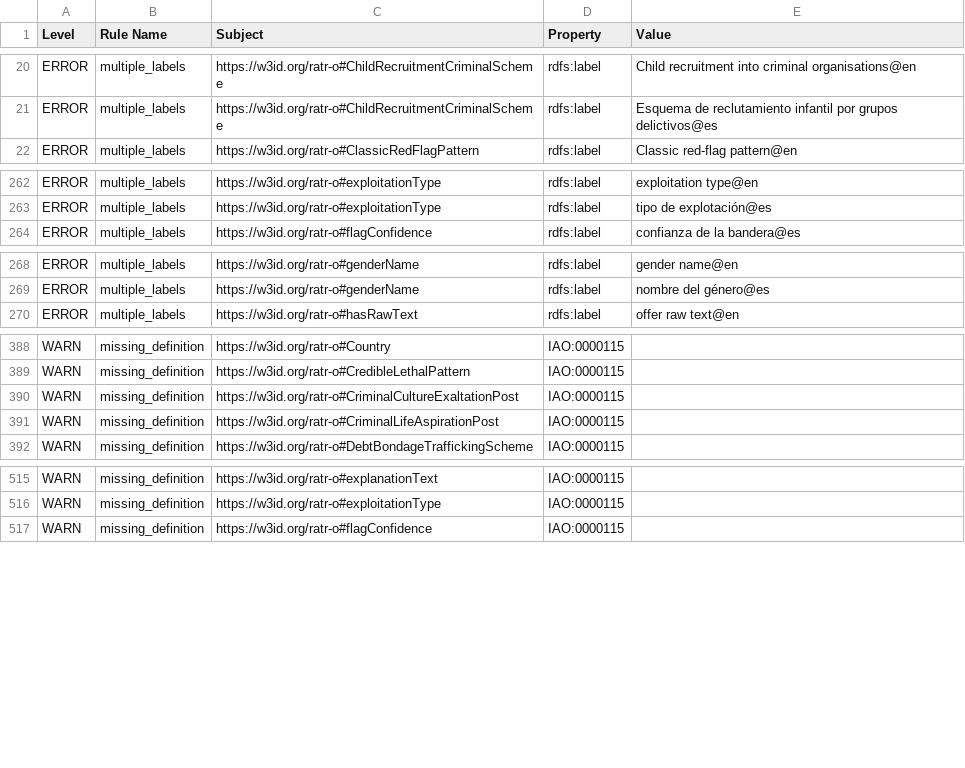
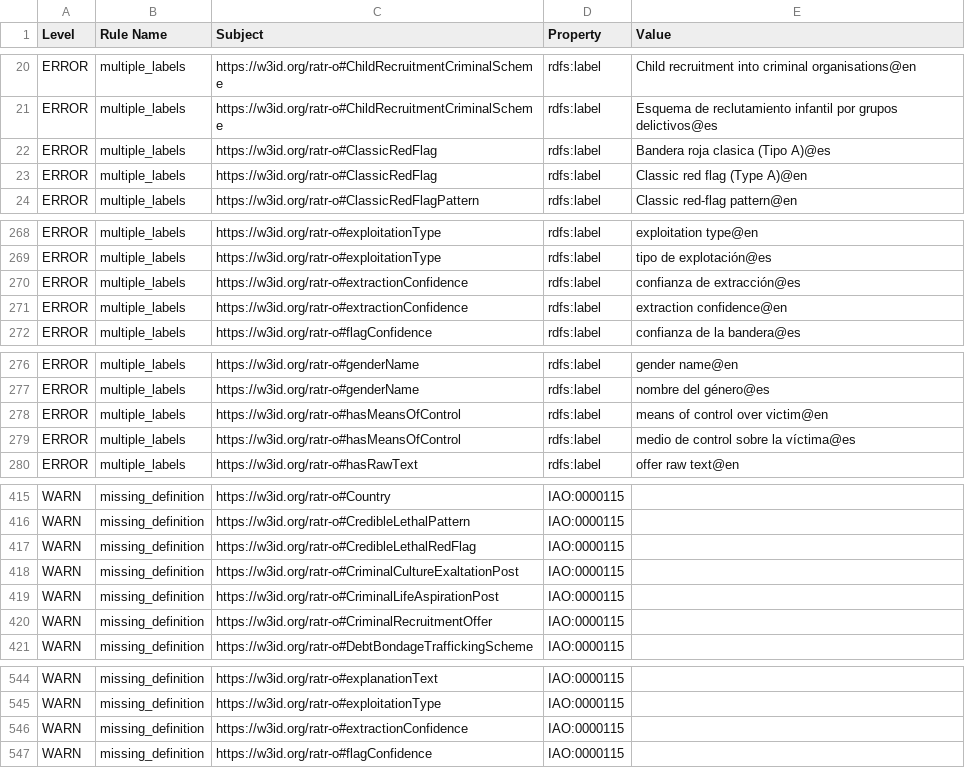
Before and after one commit to teamdaniela-png/ramona-vkg, a TSV file: docs/validation/robot_report.tsv, drawn as a sheet; only a part is shown, gaps mark what is left out; the diff covers the shown part only.

Commit message:
RATR-O v1.10.1: O1 audit before delivery, five defects fixed
1. Declare :hasMeansOfControl. It was asserted by both mappings and queried
   by Q13 and Q26 without ever being declared in the TBox.
2. :sourceUrl has range xsd:anyURI; the v1.10 press mappings and materialiser
   emitted xsd:string, which made the merged graph inconsistent under HermiT.
   The v1.10 claim that the real-offer graph was consistent was wrong.
3. Add an rdfs:comment to the 158 of 281 classes and properties that had only
   a label. The Palermo subclasses quote the fragment of Article 3(a) they
   stand for.
4. Remove dangling IRI references from four annotation comments and restore
   the accents on 18 Spanish labels.
5. db/08_enriched_countries.sql keyed countries on the first two letters of
   the alpha-3 code. Thirty-nine keys collided, so its ON CONFLICT upsert
   overwrote Colombia with Comoros, Spain with Estonia and Argentina with
   Armenia, and never defined MX. Codes now come from the ISO 3166 tables in
   pycountry.

audit_o1.py gains checks for definitions, dangling IRIs in annotation text,
vocabulary closure over queries/*.rq and both mappings, and agreement between
declared datatype ranges and what the mappings emit. It also deduplicates its
findings. Against v1.10 it reports 4 blockers and 162 SHOULDs; against v1.10.1,
none.

Two citations that no longer serve (oaxaca.gob.mx, zapopan.gob.mx) now carry an
Internet Archive snapshot beside them.

```diff
--- a/docs/validation/robot_report.tsv
+++ b/docs/validation/robot_report.tsv
@@ -21,2 +21,4 @@ ERROR	multiple_labels	https://w3id.org/ratr-o#ChildRecruitmentCriminalScheme	rdf
 ERROR	multiple_labels	https://w3id.org/ratr-o#ChildRecruitmentCriminalScheme	rdfs:label	Esquema de reclutamiento infantil por grupos delictivos@es
+ERROR	multiple_labels	https://w3id.org/ratr-o#ClassicRedFlag	rdfs:label	Bandera roja clasica (Tipo A)@es
+ERROR	multiple_labels	https://w3id.org/ratr-o#ClassicRedFlag	rdfs:label	Classic red flag (Type A)@en
 ERROR	multiple_labels	https://w3id.org/ratr-o#ClassicRedFlagPattern	rdfs:label	Classic red-flag pattern@en
@@ -263,2 +269,4 @@ ERROR	multiple_labels	https://w3id.org/ratr-o#exploitationType	rdfs:label	exploi
 ERROR	multiple_labels	https://w3id.org/ratr-o#exploitationType	rdfs:label	tipo de explotación@es
+ERROR	multiple_labels	https://w3id.org/ratr-o#extractionConfidence	rdfs:label	confianza de extracción@es
+ERROR	multiple_labels	https://w3id.org/ratr-o#extractionConfidence	rdfs:label	extraction confidence@en
 ERROR	multiple_labels	https://w3id.org/ratr-o#flagConfidence	rdfs:label	confianza de la bandera@es
@@ -269,2 +277,4 @@ ERROR	multiple_labels	https://w3id.org/ratr-o#genderName	rdfs:label	gender name@
 ERROR	multiple_labels	https://w3id.org/ratr-o#genderName	rdfs:label	nombre del género@es
+ERROR	multiple_labels	https://w3id.org/ratr-o#hasMeansOfControl	rdfs:label	means of control over victim@en
+ERROR	multiple_labels	https://w3id.org/ratr-o#hasMeansOfControl	rdfs:label	medio de control sobre la víctima@es
 ERROR	multiple_labels	https://w3id.org/ratr-o#hasRawText	rdfs:label	offer raw text@en
@@ -389,4 +416,6 @@ WARN	missing_definition	https://w3id.org/ratr-o#Country	IAO:0000115
 WARN	missing_definition	https://w3id.org/ratr-o#CredibleLethalPattern	IAO:0000115	
+WARN	missing_definition	https://w3id.org/ratr-o#CredibleLethalRedFlag	IAO:0000115	
 WARN	missing_definition	https://w3id.org/ratr-o#CriminalCultureExaltationPost	IAO:0000115	
 WARN	missing_definition	https://w3id.org/ratr-o#CriminalLifeAspirationPost	IAO:0000115	
+WARN	missing_definition	https://w3id.org/ratr-o#CriminalRecruitmentOffer	IAO:0000115	
 WARN	missing_definition	https://w3id.org/ratr-o#DebtBondageTraffickingScheme	IAO:0000115	
@@ -516,2 +545,3 @@ WARN	missing_definition	https://w3id.org/ratr-o#explanationText	IAO:0000115
 WARN	missing_definition	https://w3id.org/ratr-o#exploitationType	IAO:0000115	
+WARN	missing_definition	https://w3id.org/ratr-o#extractionConfidence	IAO:0000115	
 WARN	missing_definition	https://w3id.org/ratr-o#flagConfidence	IAO:0000115	
```
Also changed, not shown: 30 added rows and 17 edited cells elsewhere in this file, 13 other files.
